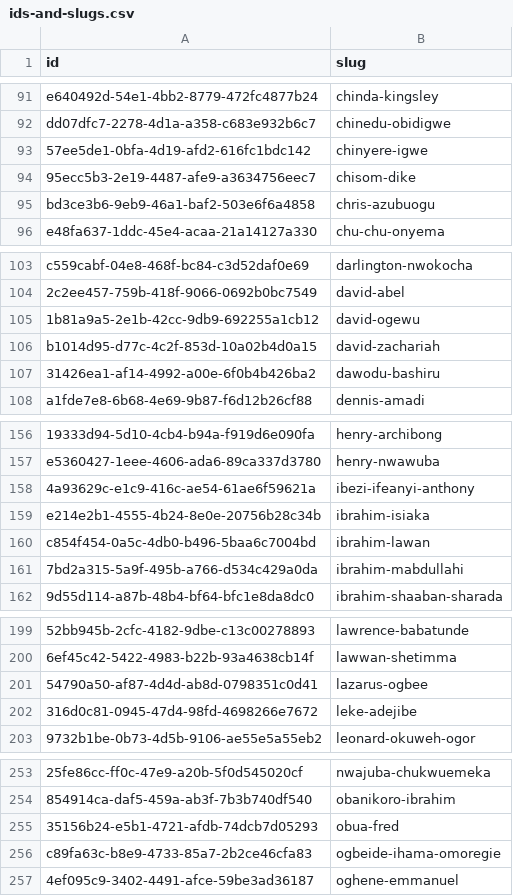
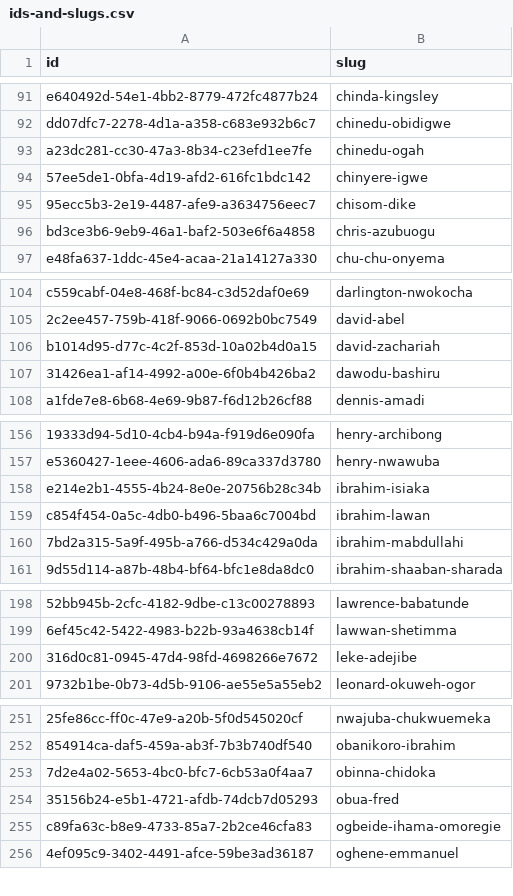
Before and after one commit to theyworkforyou/shineyoureye-static, a CSV file: ids-and-slugs.csv, drawn as a sheet; only a part is shown, gaps mark what is left out; removed rows and columns are numbered as before the commit, all else as after; the diff covers the shown part only; the diff names each change by its address in the sheet, - before the commit and + after, or states it on an @@ line.

Commit message:
Automated commit of generated static site data
The shineyoureye-sinatra version was: d6b04f190201a0d9e506862c2baa16cb370d9215
The shineyoureye-prose version was: d9fd6c3cf546df9ffe49bbb487dad7dbceaff078

```diff
--- a/ids-and-slugs.csv
+++ b/ids-and-slugs.csv
+row 93: a23dc281-cc30-47a3-8b34-c23efd1ee7fe | chinedu-ogah
-row 105: 1b81a9a5-2e1b-42cc-9db9-692255a1cb12 | david-ogewu
-row 158: 4a93629c-e1c9-416c-ae54-61ae6f59621a | ibezi-ifeanyi-anthony
-row 201: 54790a50-af87-4d4d-ab8d-0798351c0d41 | lazarus-ogbee
+row 253: 7d2e4a02-5653-4bc0-bfc7-6cb53a0f4aa7 | obinna-chidoka
```
Also changed, not shown: 1 added row and 4 edited cells elsewhere in this file, 53 other files.
